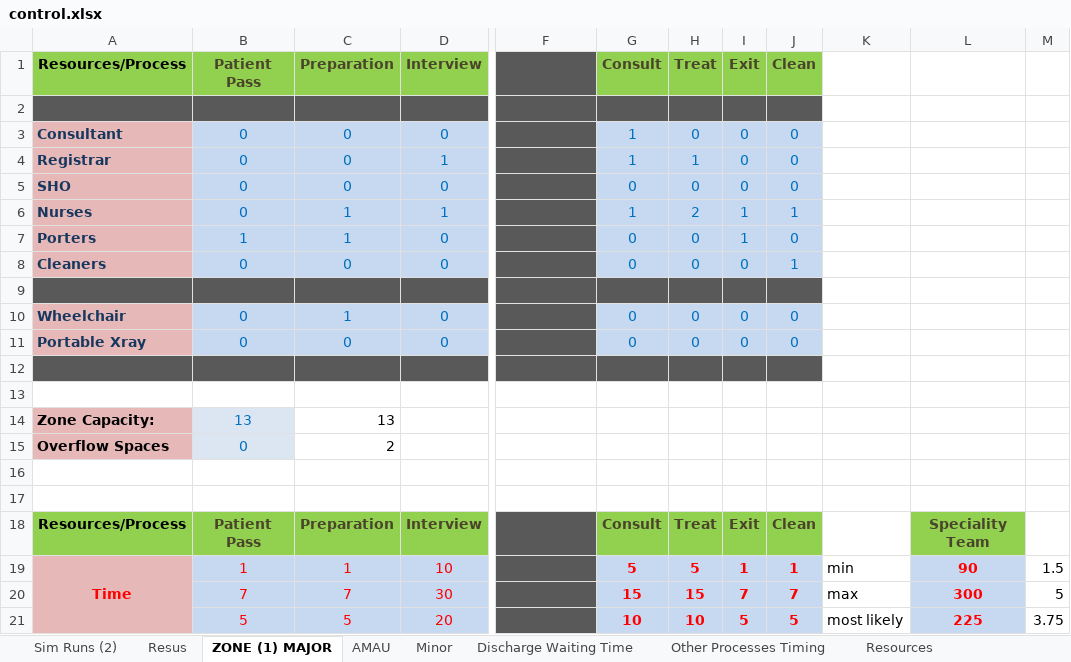
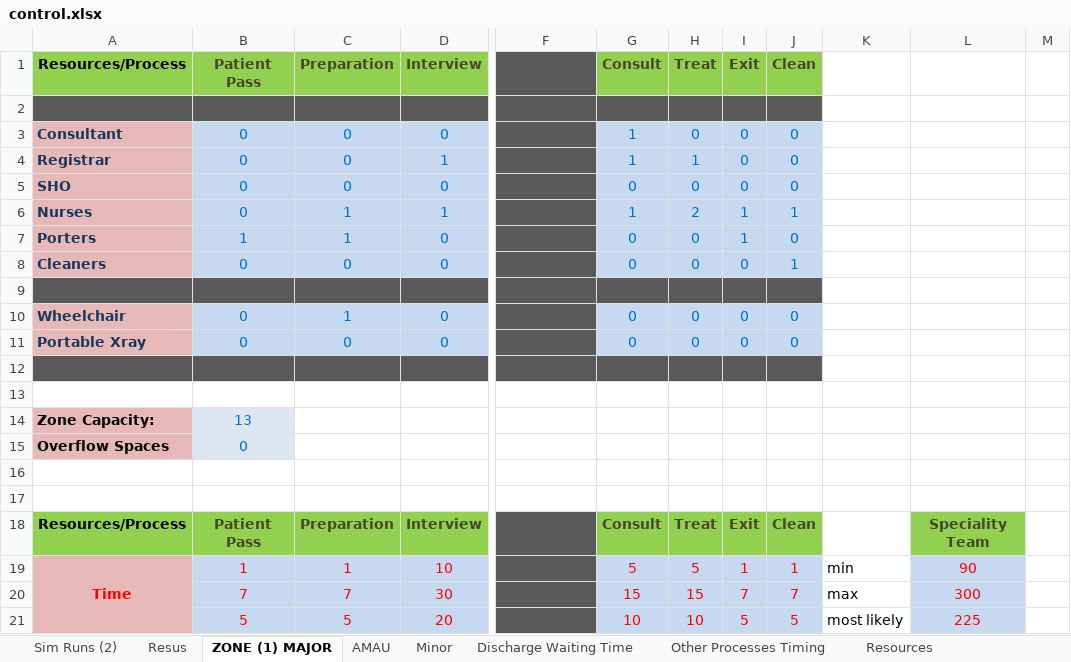
Before and after one commit to hebahabib/Tallaght-Project, an Excel workbook: Tallaght Tallght Model_Original/control.xlsx, sheet ZONE (1) MAJOR, drawn as a sheet; only a part is shown, gaps mark what is left out; values as stored, in another font and other column widths than the file's, no borders; the diff names each change by its address in the sheet, - before the commit and + after, or states it on an @@ line.

```diff
--- a/Tallaght Tallght Model_Original/control.xlsx (sheet ZONE (1) MAJOR)
+++ b/Tallaght Tallght Model_Original/control.xlsx (sheet ZONE (1) MAJOR)
-C14 (Preparation): 13
+C14 (Preparation): (empty)
-C15 (Preparation): 2
+C15 (Preparation): (empty)
-G19:J21 bold: on
+G19:J21 bold: off
-L19:L21 bold: on
+L19:L21 bold: off
-M19: 1.5
+M19: (empty)
-M20: 5
+M20: (empty)
-M21: 3.75
+M21: (empty)
```
Also changed, not shown: sheet Routes Triage, sheet Sim Runs (2), sheet AMAU, sheet Routes AMAU, sheet Resources_AMAU, sheet Discharge Waiting Time, 5 more sheets, formulas that keep their value, 2 other files.
